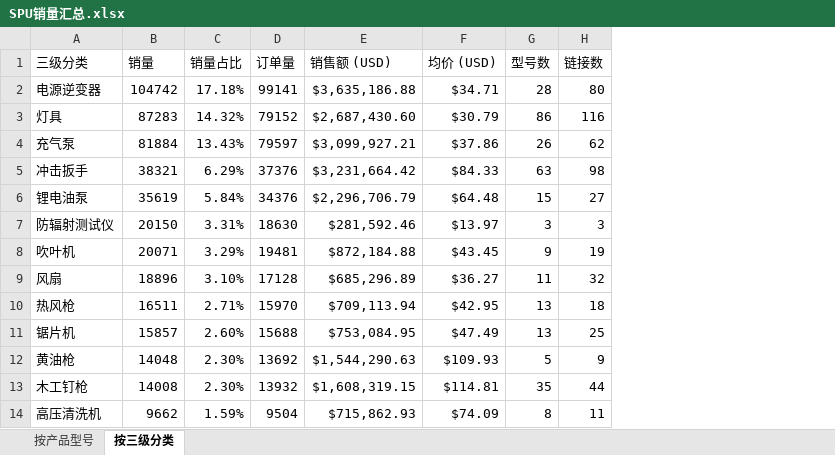
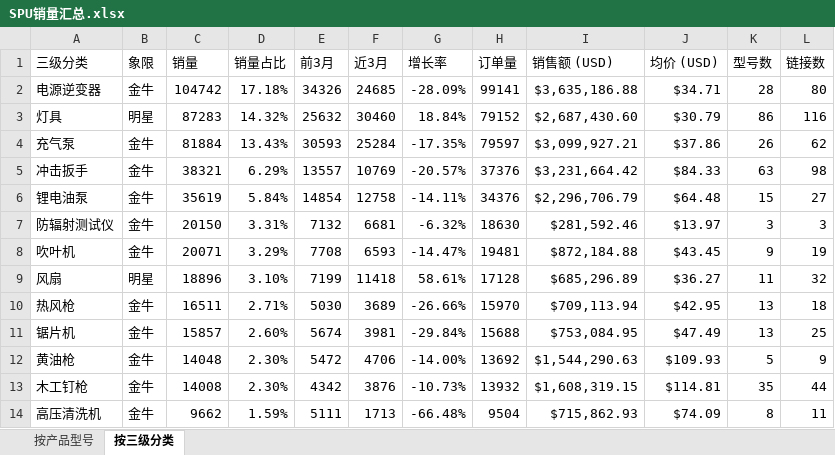
Before and after one commit to janechen052-eng/claude-, an Excel workbook: spu_bubble/SPU销量汇总.xlsx, sheet 按三级分类, drawn as a sheet; only a part is shown; values as stored, in another font and other column widths than the file's, no borders; the diff names each change by its address in the sheet, - before the commit and + after, or states it on an @@ line.

```diff
--- a/spu_bubble/SPU销量汇总.xlsx (sheet 按三级分类)
+++ b/spu_bubble/SPU销量汇总.xlsx (sheet 按三级分类)
+column B (象限), rows 2-14: 金牛 | 明星 | 金牛 | 金牛 | 金牛 | 金牛 | 金牛 | 明星 | 金牛 | 金牛 | 金牛 | 金牛 | 金牛
+column E (前3月), rows 2-14: 34326 | 25632 | 30593 | 13557 | 14854 | 7132 | 7708 | 7199 | 5030 | 5674 | 5472 | 4342 | 5111
+column F (近3月), rows 2-14: 24685 | 30460 | 25284 | 10769 | 12758 | 6681 | 6593 | 11418 | 3689 | 3981 | 4706 | 3876 | 1713
+column G (增长率), rows 2-14: -28.09% | 18.84% | -17.35% | -20.57% | -14.11% | -6.32% | -14.47% | 58.61% | -26.66% | -29.84% | -14.00% | -10.73% | -66.48%
```
Also changed, not shown: sheet 按产品型号, 2 other files.
